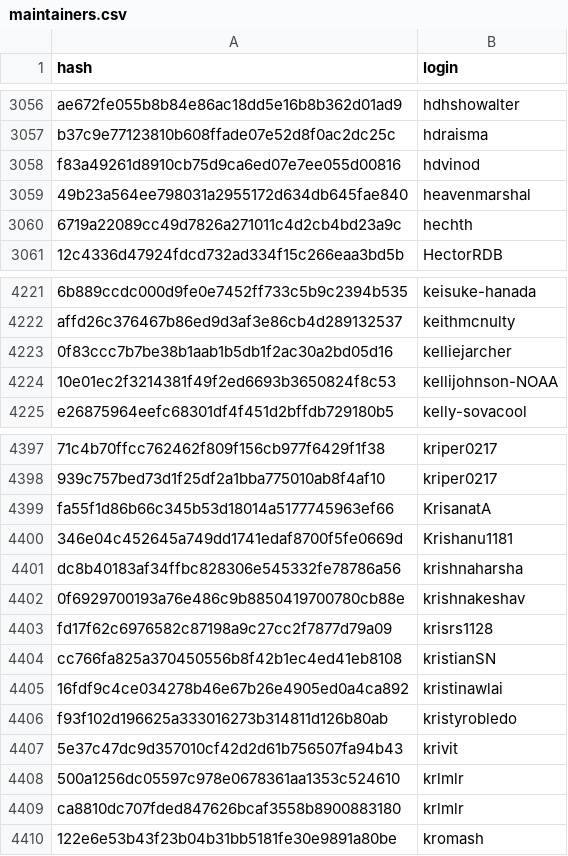
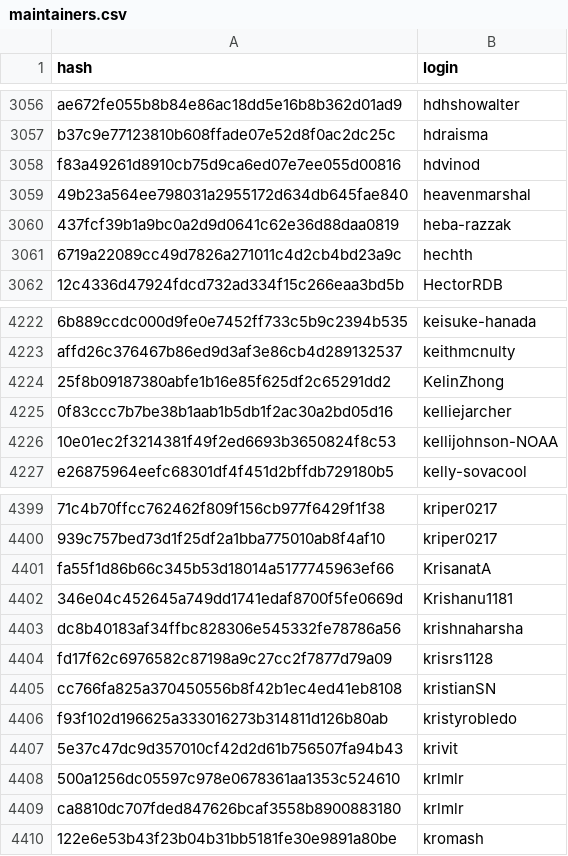
Before and after one commit to r-universe-org/cran-to-git, a CSV file: maintainers.csv, drawn as a sheet; only a part is shown, gaps mark what is left out; removed rows and columns are numbered as before the commit, all else as after; the diff names each change by its address in the sheet, - before the commit and + after, or states it on an @@ line.

```diff
--- a/maintainers.csv
+++ b/maintainers.csv
+row 3060: 437fcf39b1a9bc0a2d9d0641c62e36d88daa0819 | heba-razzak
+row 4224: 25f8b09187380abfe1b16e85f625df2c65291dd2 | KelinZhong
-row 4402: 0f6929700193a76e486c9b8850419700780cb88e | krishnakeshav
-row 4405: 16fdf9c4ce034278b46e67b26e4905ed0a4ca892 | kristinawlai
```
